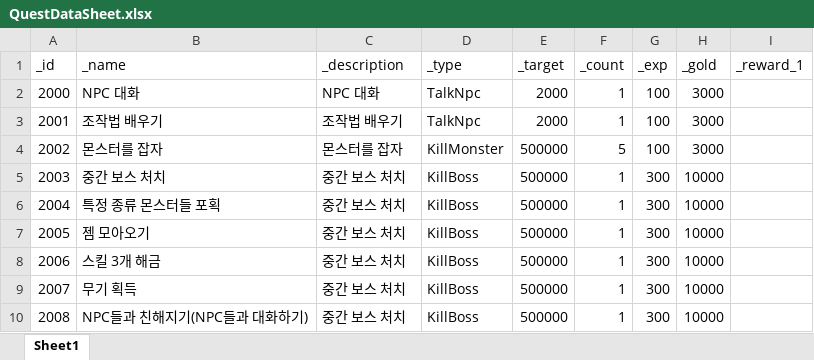
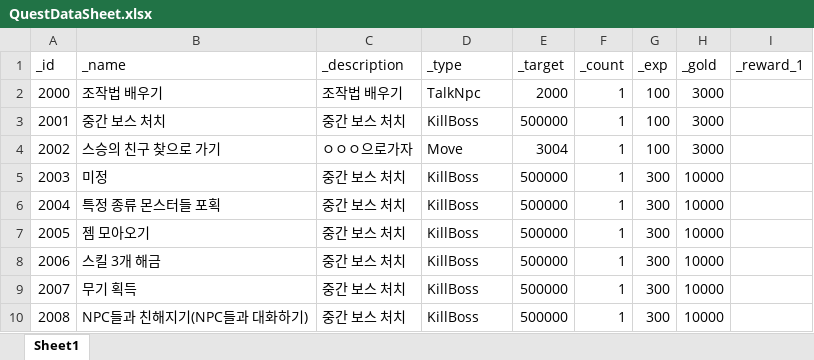
Before and after one commit to dch1114/GemChronicle, an Excel workbook: Assets/RawData/QuestDataSheet.xlsx, sheet Sheet1, drawn as a sheet; only a part is shown; values as stored, in another font and other column widths than the file's, no borders; the diff names each change by its address in the sheet, - before the commit and + after, or states it on an @@ line.

```diff
--- a/Assets/RawData/QuestDataSheet.xlsx (sheet Sheet1)
+++ b/Assets/RawData/QuestDataSheet.xlsx (sheet Sheet1)
-B2 (_name): NPC 대화
+B2 (_name): 조작법 배우기
-C2 (_description): NPC 대화
+C2 (_description): 조작법 배우기
-B3 (_name): 조작법 배우기
+B3 (_name): 중간 보스 처치
-C3 (_description): 조작법 배우기
+C3 (_description): 중간 보스 처치
-D3 (_type): TalkNpc
+D3 (_type): KillBoss
-E3 (_target): 2000
+E3 (_target): 500000
-B4 (_name): 몬스터를 잡자
+B4 (_name): 스승의 친구 찾으로 가기
-C4 (_description): 몬스터를 잡자
+C4 (_description): ㅇㅇㅇ으로가자
-D4 (_type): KillMonster
+D4 (_type): Move
-E4 (_target): 500000
+E4 (_target): 3004
-F4 (_count): 5
+F4 (_count): 1
-B5 (_name): 중간 보스 처치
+B5 (_name): 미정
```
Also changed, not shown: Assets/RawData/NPCData.xlsx, 5 other files.
